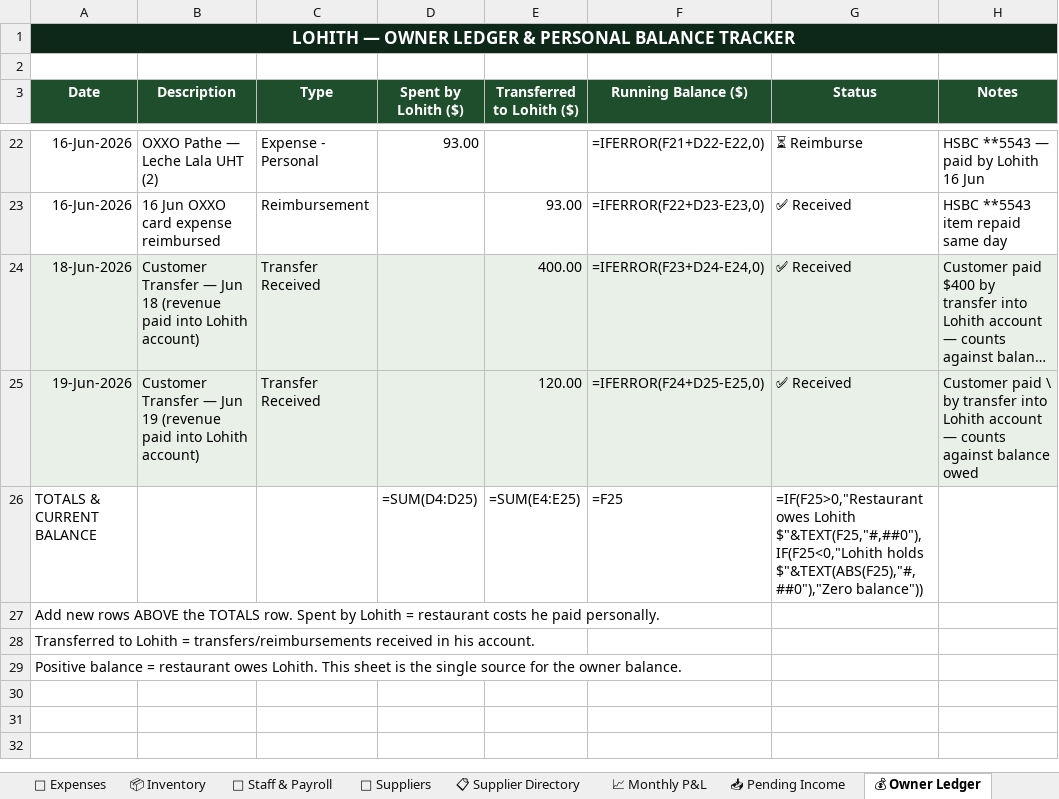
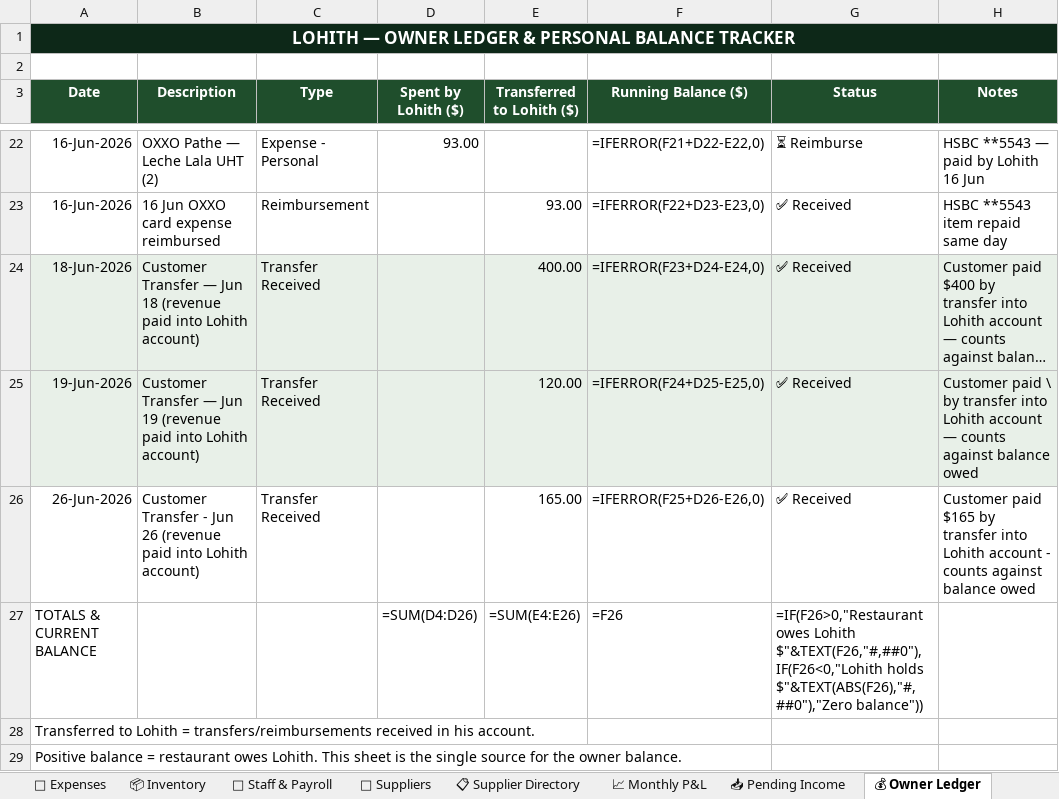
Before and after one commit to mirchimexico-coder/LOKA, an Excel workbook: LOKA_Restaurant_Manager.xlsx, sheet 💰 Owner Ledger, drawn as a sheet; only a part is shown, gaps mark what is left out; long unchanged cells end in …; values as stored, in another font and other column widths than the file's, no borders; formulas without a stored value are shown as written; removed rows and columns are numbered as before the commit, all else as after; the diff names each change by its address in the sheet, - before the commit and + after, or states it on an @@ line.

```diff
--- a/LOKA_Restaurant_Manager.xlsx (sheet 💰 Owner Ledger)
+++ b/LOKA_Restaurant_Manager.xlsx (sheet 💰 Owner Ledger)
+row 26: 26-Jun-2026 | Customer Transfer - Jun 26 (revenue paid into Lohith account) | Transfer Received |  | 165.00 | =IFERROR(F25+D26-E26,0) | ✅ Received | Customer paid $165 by transfer into Lohith account - counts against balance owed
-D27 (Spent by Lohith ($)): =SUM(D4:D25)
+D27 (Spent by Lohith ($)): =SUM(D4:D26)
-E27 (Transferred to Lohith ($)): =SUM(E4:E25)
+E27 (Transferred to Lohith ($)): =SUM(E4:E26)
-F27 (Running Balance ($)): =F25
+F27 (Running Balance ($)): =F26
-G27 (Status): =IF(F25>0,"Restaurant owes Lohith $"&TEXT(F25,"#,##0"),IF(F25<0,"Lohith holds $"&TEXT(ABS(F25),"#,##0"),"Zero balance"))
+G27 (Status): =IF(F26>0,"Restaurant owes Lohith $"&TEXT(F26,"#,##0"),IF(F26<0,"Lohith holds $"&TEXT(ABS(F26),"#,##0"),"Zero balance"))
-row 27: Add new rows ABOVE the TOTALS row. Spent by Lohith = restaurant costs he paid personally.
```
Also changed, not shown: sheet 💸 Expenses, sheet 📅 Daily Log, sheet 📈 Monthly P&L, 25 other files.
